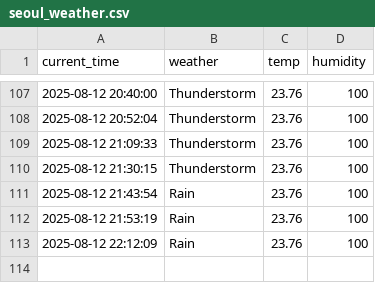
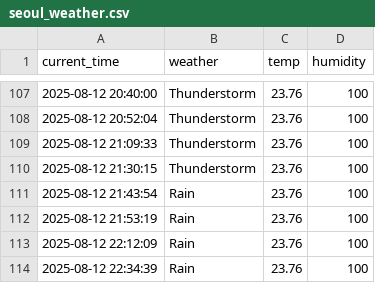
Before and after one commit to jaewon0626/weather, a CSV file: seoul_weather.csv, drawn as a sheet; only a part is shown, gaps mark what is left out.

```diff
--- a/seoul_weather.csv
+++ b/seoul_weather.csv
@@ -113 +113,2 @@ current_time,weather,temp,humidity
 2025-08-12 22:12:09,Rain,23.76,100
+2025-08-12 22:34:39,Rain,23.76,100
```
